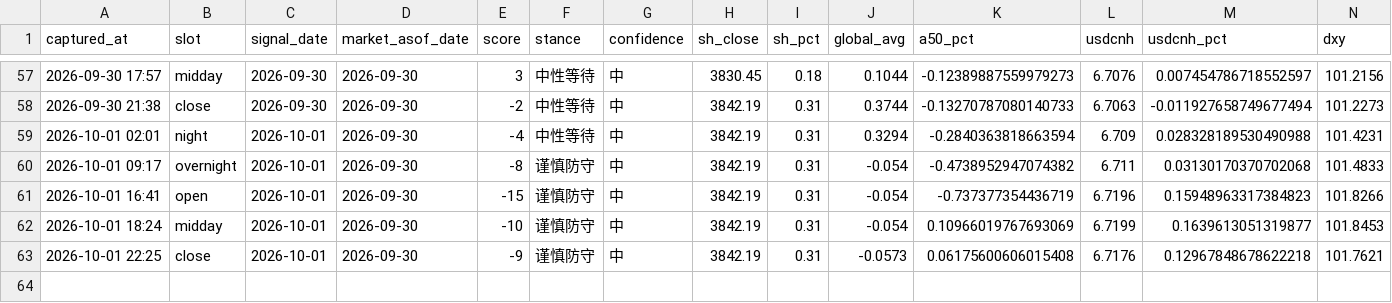
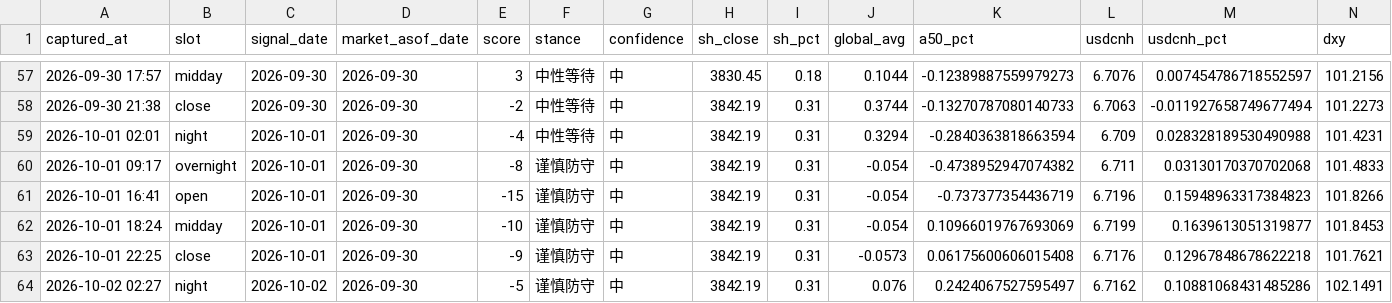
Before and after one commit to ychenfen/a-share-daily, a CSV file: data/signals/2026.csv, drawn as a sheet; only a part is shown, gaps mark what is left out; rows hold the shown columns only; the diff names each change by its address in the sheet, - before the commit and + after, or states it on an @@ line.

```diff
--- a/data/signals/2026.csv
+++ b/data/signals/2026.csv
+row 64: 2026-10-02 02:27 | night | 2026-10-02 | 2026-09-30 | -5 | 谨慎防守 | 中 | 3842.19 | 0.31 | 0.076 | 0.2424067527595497 | 6.7162 | 0.10881068431485286 | 102.1491
```
Also changed, not shown: 10 other files.
